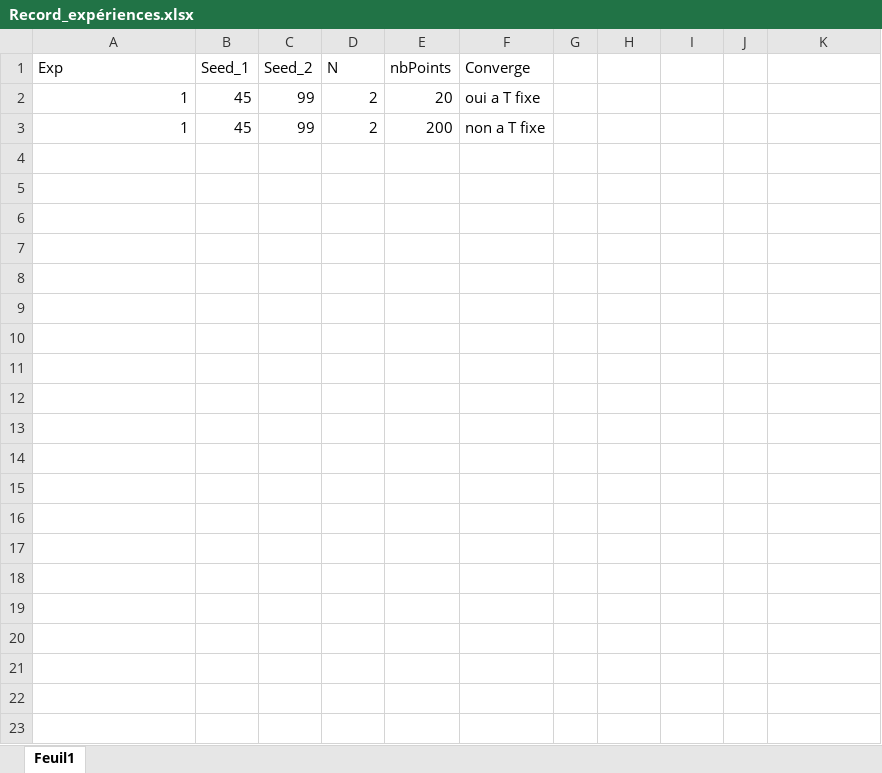
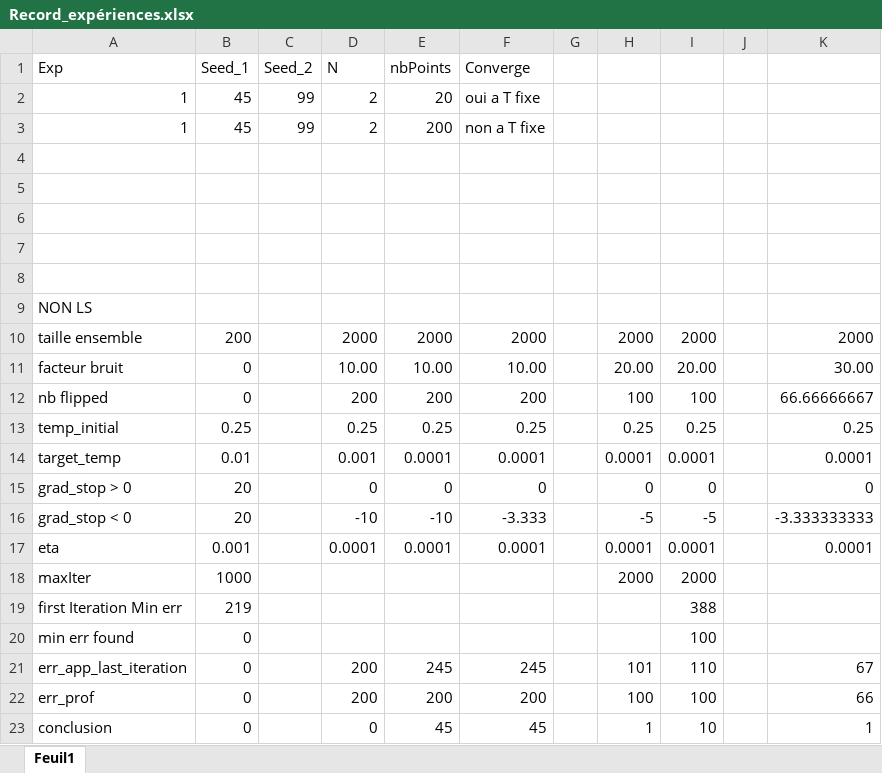
Before and after one commit to psebastiano/Apprentissage-supervise, an Excel workbook: TP3/Record_expériences.xlsx, sheet Feuil1, drawn as a sheet; values as stored, in another font and other column widths than the file's, no borders; conditional formats not drawn; the diff names each change by its address in the sheet, - before the commit and + after, or states it on an @@ line.

```diff
--- a/TP3/Record_expériences.xlsx (sheet Feuil1)
+++ b/TP3/Record_expériences.xlsx (sheet Feuil1)
+row 4: (empty)
+row 5: (empty)
+row 6: (empty)
+row 7: (empty)
+row 8: (empty)
+row 9: NON LS
+row 10: taille ensemble | 200 |  | 2000 | 2000 | 2000 |  | 2000 | 2000 |  | 2000
+row 11: facteur bruit | 0 |  | 10.00 | 10.00 | 10.00 |  | 20.00 | 20.00 |  | 30.00
+row 12: nb flipped | 0 |  | 200 | 200 | 200 |  | 100 | 100 |  | 66.66666667
+row 13: temp_initial | 0.25 |  | 0.25 | 0.25 | 0.25 |  | 0.25 | 0.25 |  | 0.25
+row 14: target_temp | 0.01 |  | 0.001 | 0.0001 | 0.0001 |  | 0.0001 | 0.0001 |  | 0.0001
+row 15: grad_stop > 0 | 20 |  | 0 | 0 | 0 |  | 0 | 0 |  | 0
+row 16: grad_stop < 0 | 20 |  | -10 | -10 | -3.333 |  | -5 | -5 |  | -3.333333333
+row 17: eta | 0.001 |  | 0.0001 | 0.0001 | 0.0001 |  | 0.0001 | 0.0001 |  | 0.0001
+row 18: maxIter | 1000 |  |  |  |  |  | 2000 | 2000
+row 19: first Iteration Min err | 219 |  |  |  |  |  |  | 388
+row 20: min err found | 0 |  |  |  |  |  |  | 100
+row 21: err_app_last_iteration | 0 |  | 200 | 245 | 245 |  | 101 | 110 |  | 67
+row 22: err_prof | 0 |  | 200 | 200 | 200 |  | 100 | 100 |  | 66
+row 23: conclusion | 0 |  | 0 | 45 | 45 |  | 1 | 10 |  | 1
```
Also changed, not shown: 23 other files.
